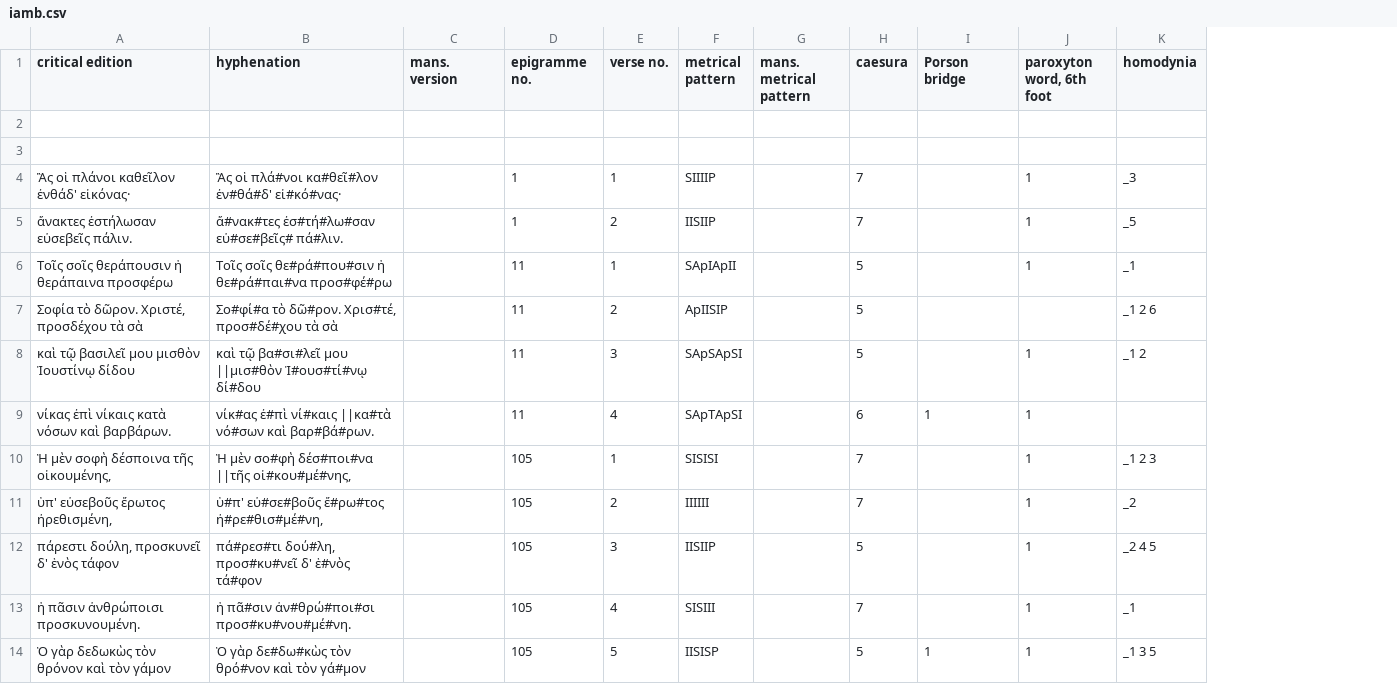
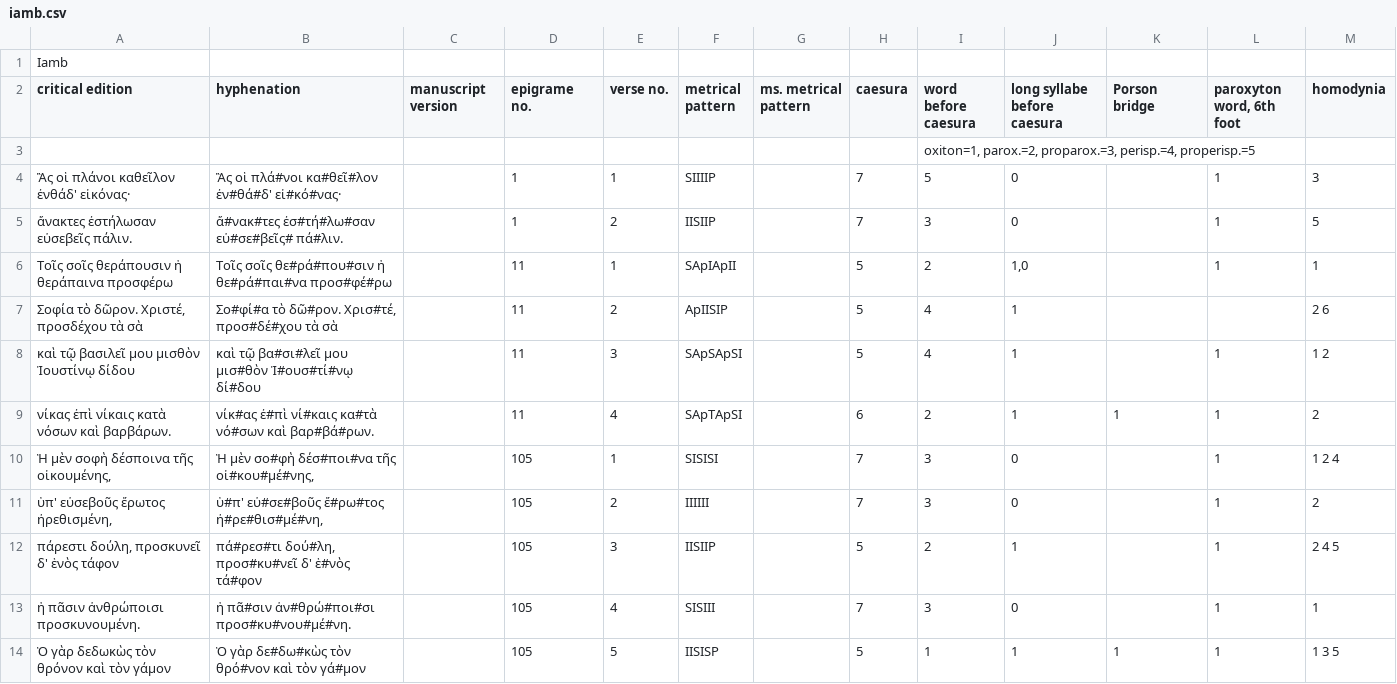
Before and after one commit to Vexiona/anthologia-palatina, a CSV file: data/iamb.csv, drawn as a sheet; only a part is shown; removed rows and columns are numbered as before the commit, all else as after; the diff covers the shown part only; the diff names each change by its address in the sheet, - before the commit and + after, or states it on an @@ line.

```diff
--- a/data/iamb.csv
+++ b/data/iamb.csv
+column I (word before caesura), rows 3-14: oxiton=1, parox.=2, proparox.=3, perisp.=4, properisp.=5 | 5 | 3 | 2 | 4 | 4 | 2 | 3 | 3 | 2 | 3 | 1
+column J (long syllabe before caesura), rows 4-14: 0 | 0 | 1,0 | 1 | 1 | 1 | 0 | 0 | 1 | 0 | 1
+row 1: Iamb
-C2: mans. version
+C2: manuscript version
-D2: epigramme no.
+D2: epigrame no.
-G2: mans. metrical pattern
+G2: ms. metrical pattern
-row 3: (empty)
-M4 (homodynia): _3
+M4 (homodynia): 3
-M5 (homodynia): _5
+M5 (homodynia): 5
-M6 (homodynia): _1
+M6 (homodynia): 1
-M7 (homodynia): _1 2 6
+M7 (homodynia): 2 6
-B8 (hyphenation): …βα#σι#λεῖ μου ||μισ#θὸν Ἰ#ουσ#τί#νῳ δί#δου
+B8 (hyphenation): …βα#σι#λεῖ μου μισ#θὸν Ἰ#ουσ#τί#νῳ δί#δου
-M8 (homodynia): _1 2
+M8 (homodynia): 1 2
-B9 (hyphenation): …ἐ#πὶ νί#καις ||κα#τὰ νό#σων καὶ…
+B9 (hyphenation): …ἐ#πὶ νί#καις κα#τὰ νό#σων καὶ…
-M9 (homodynia): (empty)
+M9 (homodynia): 2
-B10 (hyphenation): Ἡ μὲν σο#φὴ δέσ#ποι#να ||τῆς οἰ#κου#μέ#νης,
+B10 (hyphenation): Ἡ μὲν σο#φὴ δέσ#ποι#να τῆς οἰ#κου#μέ#νης,
-M10 (homodynia): _1 2 3
+M10 (homodynia): 1 2 4
-M11 (homodynia): _2
+M11 (homodynia): 2
-M12 (homodynia): _2 4 5
+M12 (homodynia): 2 4 5
-M13 (homodynia): _1
+M13 (homodynia): 1
-M14 (homodynia): _1 3 5
+M14 (homodynia): 1 3 5
```
Also changed, not shown: 75 edited cells elsewhere in this file, data/hex.csv, data/pentameter.csv.
